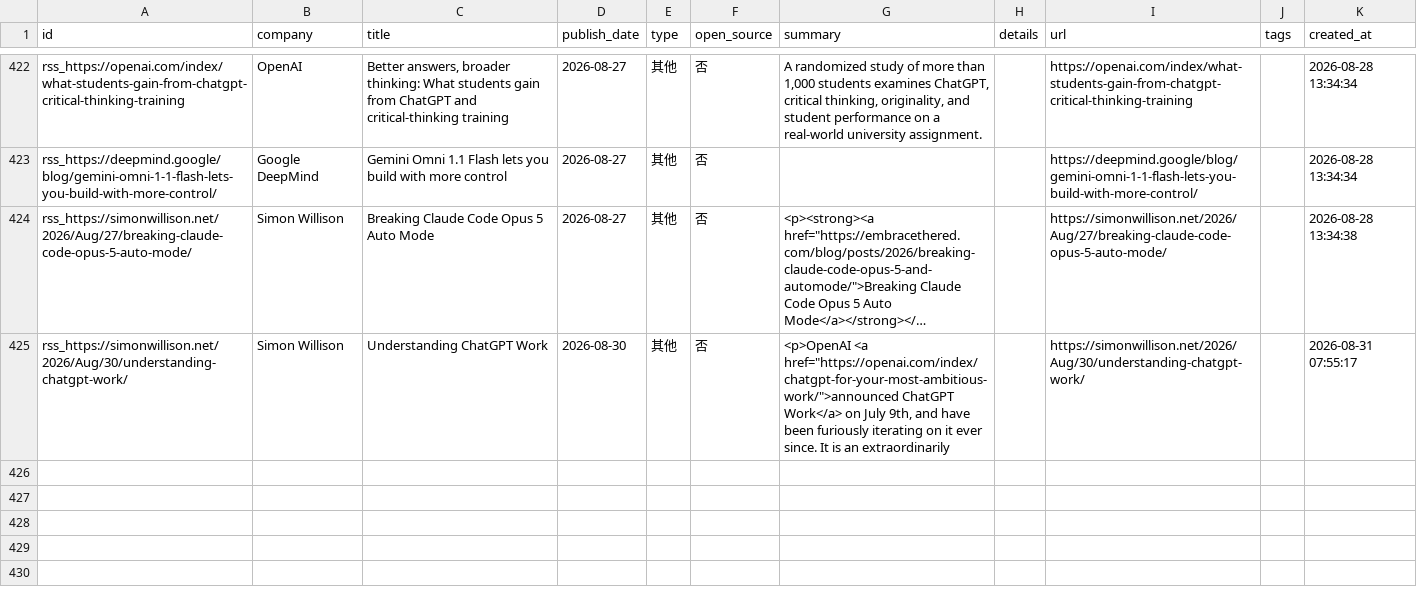
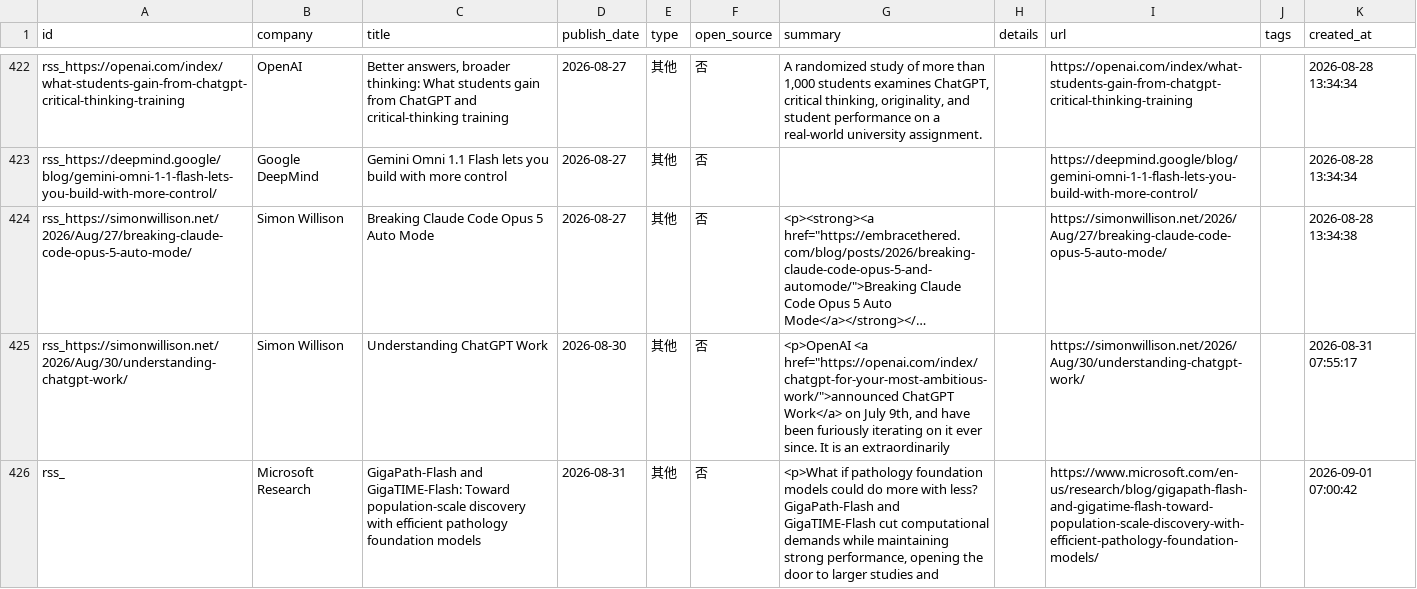
Before and after one commit to nottobeaproblem/github-trend-monitor, a CSV file: data/company_releases.csv, drawn as a sheet; only a part is shown, gaps mark what is left out; long unchanged cells end in …; the diff names each change by its address in the sheet, - before the commit and + after, or states it on an @@ line.

```diff
--- a/data/company_releases.csv
+++ b/data/company_releases.csv
+row 426: rss_ | Microsoft Research | GigaPath-Flash and GigaTIME-Flash: Toward population-scale discovery with efficient pathology foundation models | 2026-08-31 | 其他 | 否 | <p>What if pathology foundation models could do more with less? GigaPath-Flash and GigaTIME-Flash cut computational demands while maintaining strong performance, opening the door to larger studies and |  | https://www.microsoft.com/en-us/research/blog/gigapath-flash-and-gigatime-flash-toward-population-scale-discovery-with-efficient-pathology-foundation-models/ |  | 2026-09-01 07:00:42
```
Also changed, not shown: 6 other files.
